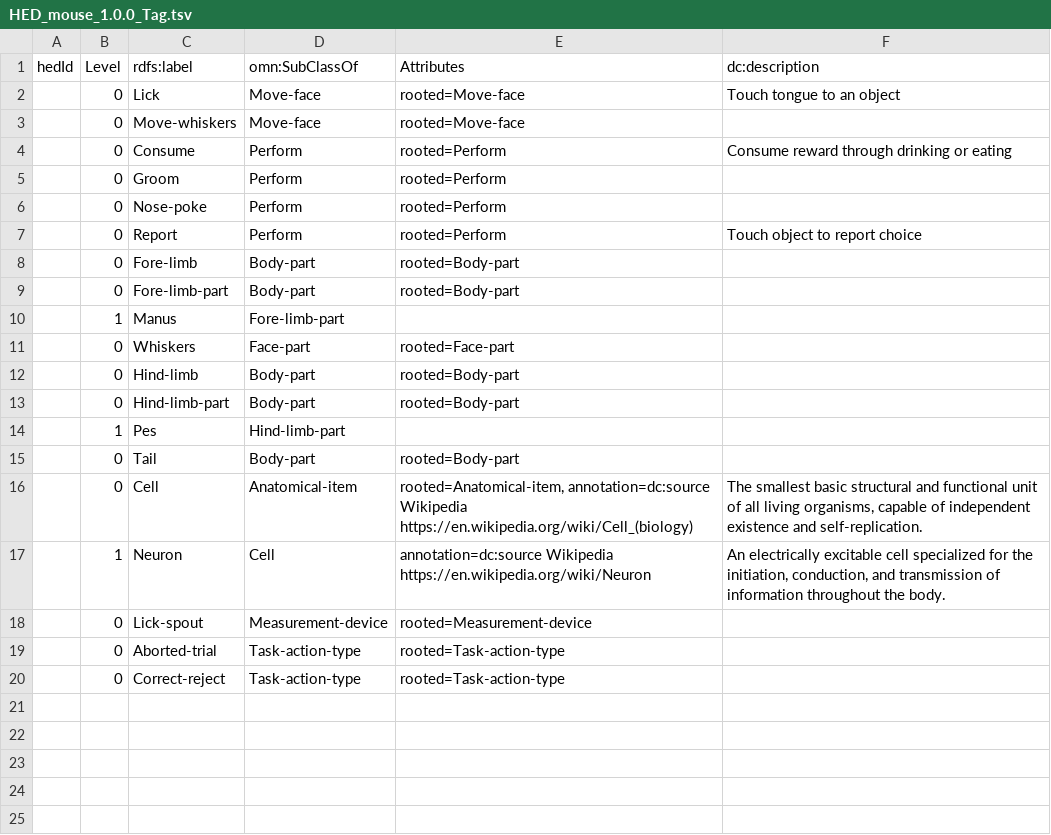
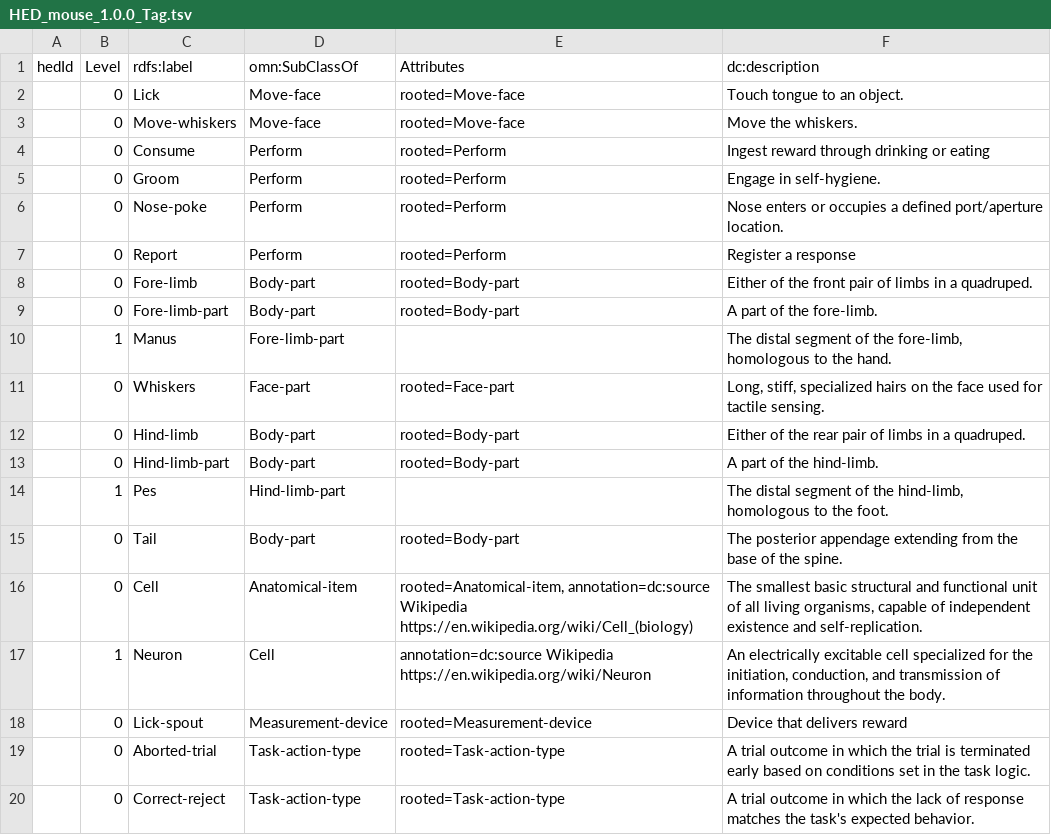
Before and after one commit to hed-standard/hed-schemas, a TSV file: library_schemas/mouse/prerelease/hedtsv/HED_mouse_1.0.0/HED_mouse_1.0.0_Tag.tsv, drawn as a sheet.

Commit message:
Updated mouse schema with descriptions

```diff
--- a/library_schemas/mouse/prerelease/hedtsv/HED_mouse_1.0.0/HED_mouse_1.0.0_Tag.tsv
+++ b/library_schemas/mouse/prerelease/hedtsv/HED_mouse_1.0.0/HED_mouse_1.0.0_Tag.tsv
@@ -1,20 +1,20 @@
 hedId	Level	rdfs:label	omn:SubClassOf	Attributes	dc:description
-	0	Lick	Move-face	rooted=Move-face	Touch tongue to an object
-	0	Move-whiskers	Move-face	rooted=Move-face	
-	0	Consume	Perform	rooted=Perform	Consume reward through drinking or eating
-	0	Groom	Perform	rooted=Perform	
-	0	Nose-poke	Perform	rooted=Perform	
-	0	Report	Perform	rooted=Perform	Touch object to report choice
-	0	Fore-limb	Body-part	rooted=Body-part	
-	0	Fore-limb-part	Body-part	rooted=Body-part	
-	1	Manus	Fore-limb-part		
-	0	Whiskers	Face-part	rooted=Face-part	
-	0	Hind-limb	Body-part	rooted=Body-part	
-	0	Hind-limb-part	Body-part	rooted=Body-part	
-	1	Pes	Hind-limb-part		
-	0	Tail	Body-part	rooted=Body-part	
+	0	Lick	Move-face	rooted=Move-face	Touch tongue to an object.
+	0	Move-whiskers	Move-face	rooted=Move-face	Move the whiskers.
+	0	Consume	Perform	rooted=Perform	Ingest reward through drinking or eating
+	0	Groom	Perform	rooted=Perform	Engage in self-hygiene.
+	0	Nose-poke	Perform	rooted=Perform	Nose enters or occupies a defined port/aperture location.
+	0	Report	Perform	rooted=Perform	Register a response
+	0	Fore-limb	Body-part	rooted=Body-part	Either of the front pair of limbs in a quadruped.
+	0	Fore-limb-part	Body-part	rooted=Body-part	A part of the fore-limb.
+	1	Manus	Fore-limb-part		The distal segment of the fore-limb, homologous to the hand.
+	0	Whiskers	Face-part	rooted=Face-part	Long, stiff, specialized hairs on the face used for tactile sensing.
+	0	Hind-limb	Body-part	rooted=Body-part	Either of the rear pair of limbs in a quadruped.
+	0	Hind-limb-part	Body-part	rooted=Body-part	A part of the hind-limb.
+	1	Pes	Hind-limb-part		The distal segment of the hind-limb, homologous to the foot.
+	0	Tail	Body-part	rooted=Body-part	The posterior appendage extending from the base of the spine.
 	0	Cell	Anatomical-item	rooted=Anatomical-item, annotation=dc:source Wikipedia https://en.wikipedia.org/wiki/Cell_(biology)	The smallest basic structural and functional unit of all living organisms, capable of independent existence and self-replication.
 	1	Neuron	Cell	annotation=dc:source Wikipedia https://en.wikipedia.org/wiki/Neuron	An electrically excitable cell specialized for the initiation, conduction, and transmission of information throughout the body.
-	0	Lick-spout	Measurement-device	rooted=Measurement-device	
-	0	Aborted-trial	Task-action-type	rooted=Task-action-type	
-	0	Correct-reject	Task-action-type	rooted=Task-action-type	
+	0	Lick-spout	Measurement-device	rooted=Measurement-device	Device that delivers reward
+	0	Aborted-trial	Task-action-type	rooted=Task-action-type	A trial outcome in which the trial is terminated early based on conditions set in the task logic.
+	0	Correct-reject	Task-action-type	rooted=Task-action-type	A trial outcome in which the lack of response matches the task's expected behavior.
```
Also changed, not shown: 3 other files.
